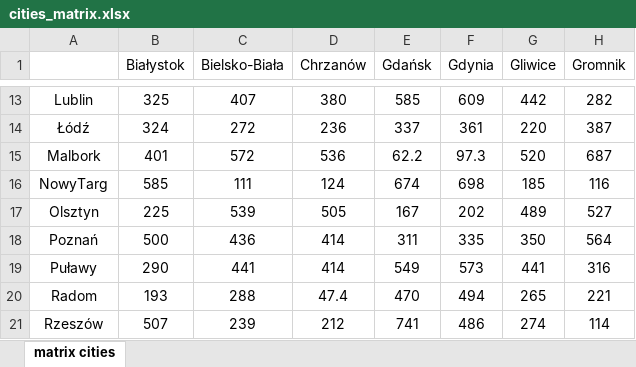
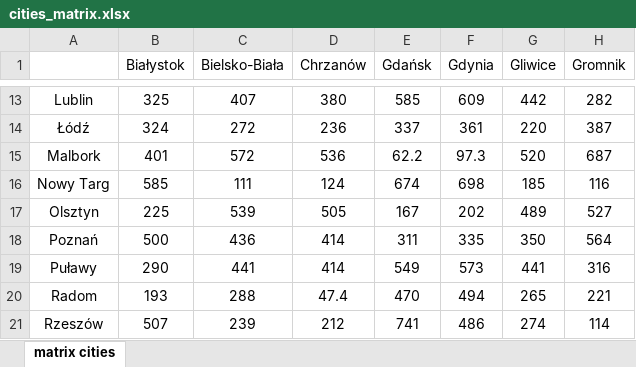
Before and after one commit to Leedwon/vehicle-routing-problem, an Excel workbook: resources/cities_matrix.xlsx, sheet matrix cities, drawn as a sheet; only a part is shown, gaps mark what is left out; values as stored, in another font and other column widths than the file's, no borders; the diff names each change by its address in the sheet, - before the commit and + after, or states it on an @@ line.

Commit message:
fix typo in cities_matrix

```diff
--- a/resources/cities_matrix.xlsx (sheet matrix cities)
+++ b/resources/cities_matrix.xlsx (sheet matrix cities)
-A16: NowyTarg
+A16: Nowy Targ
```
